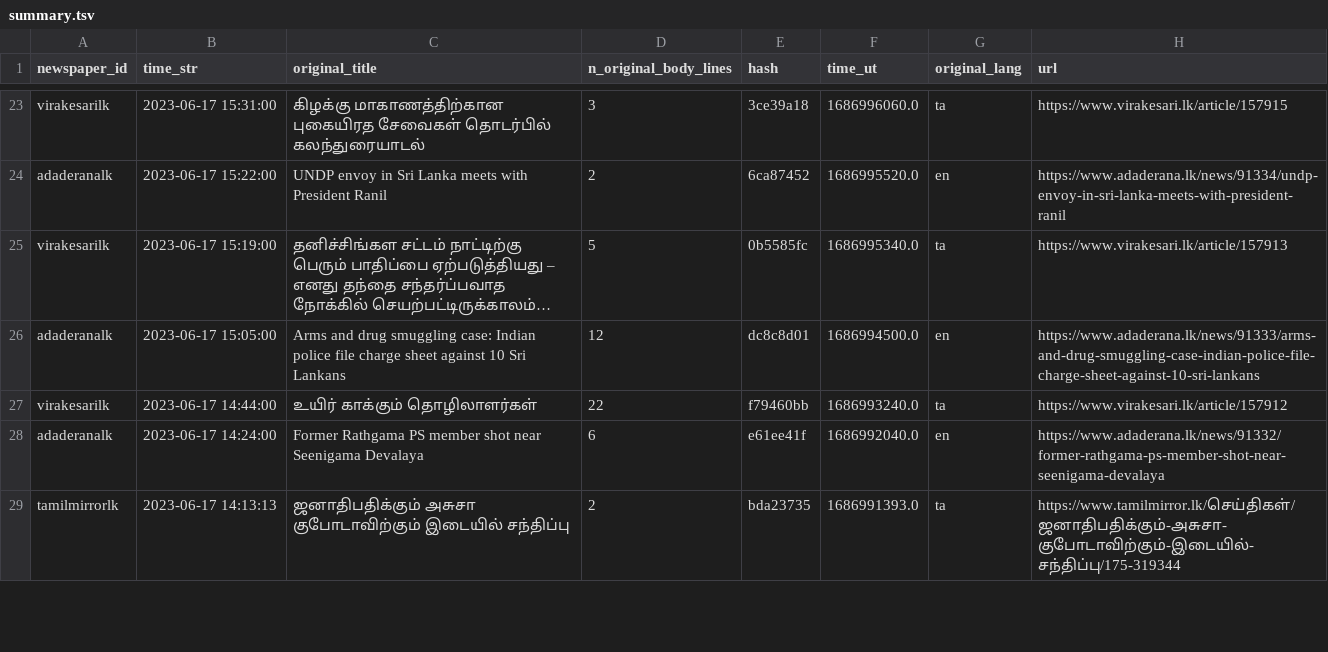
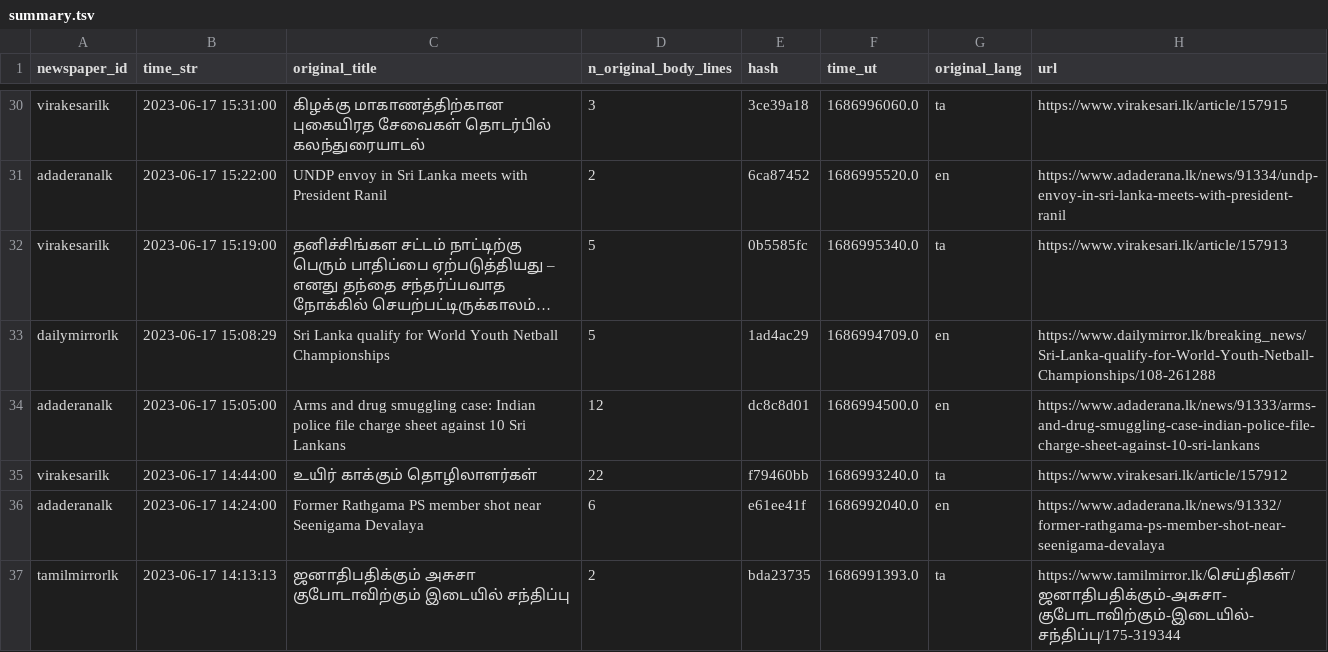
Before and after one commit to nuuuwan/news_lk3_data, a TSV file: reports/summary.tsv, drawn as a sheet; only a part is shown, gaps mark what is left out; long unchanged cells end in …; the diff covers the shown part only; the diff names each change by its address in the sheet, - before the commit and + after, or states it on an @@ line.

```diff
--- a/reports/summary.tsv
+++ b/reports/summary.tsv
+row 33: dailymirrorlk | 2023-06-17 15:08:29 | Sri Lanka qualify for World Youth Netball Championships | 5 | 1ad4ac29 | 1686994709.0 | en | https://www.dailymirror.lk/breaking_news/Sri-Lanka-qualify-for-World-Youth-Netball-Championships/108-261288
```
Also changed, not shown: 18 added rows elsewhere in this file, 1 other file.
